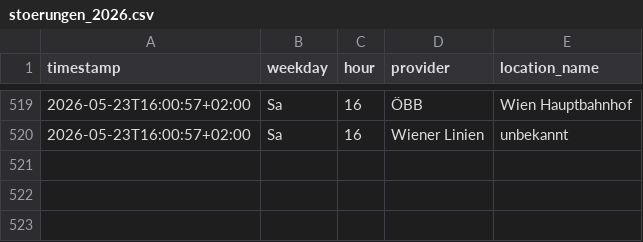
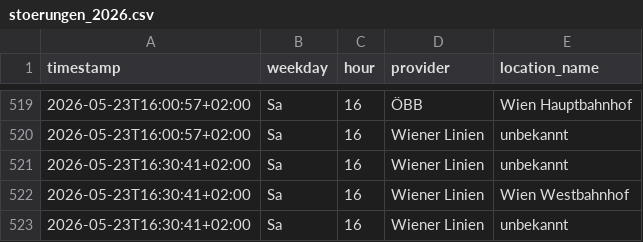
Before and after one commit to Origamihase/wien-oepnv, a CSV file: data/stats/stoerungen_2026.csv, drawn as a sheet; only a part is shown, gaps mark what is left out; the diff names each change by its address in the sheet, - before the commit and + after, or states it on an @@ line.

```diff
--- a/data/stats/stoerungen_2026.csv
+++ b/data/stats/stoerungen_2026.csv
+row 521: 2026-05-23T16:30:41+02:00 | Sa | 16 | Wiener Linien | unbekannt
+row 522: 2026-05-23T16:30:41+02:00 | Sa | 16 | Wiener Linien | Wien Westbahnhof
+row 523: 2026-05-23T16:30:41+02:00 | Sa | 16 | Wiener Linien | unbekannt
```
Also changed, not shown: data/stats/ausfaelle_2026.csv, data/stats/stammstrecke_2026.csv, 9 other files.
